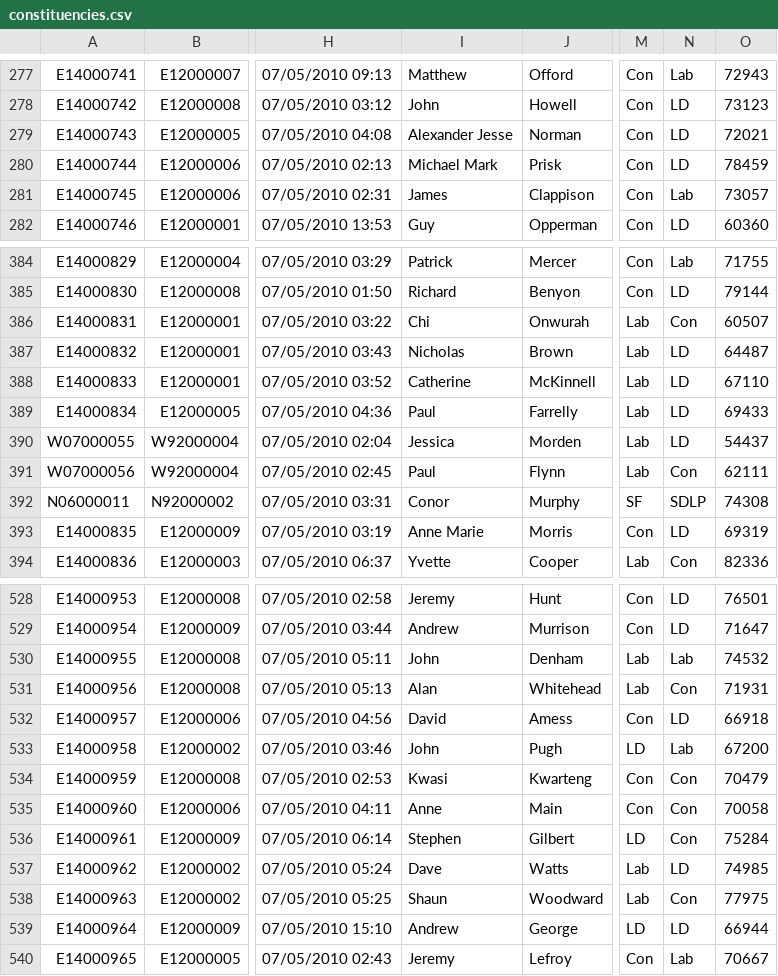
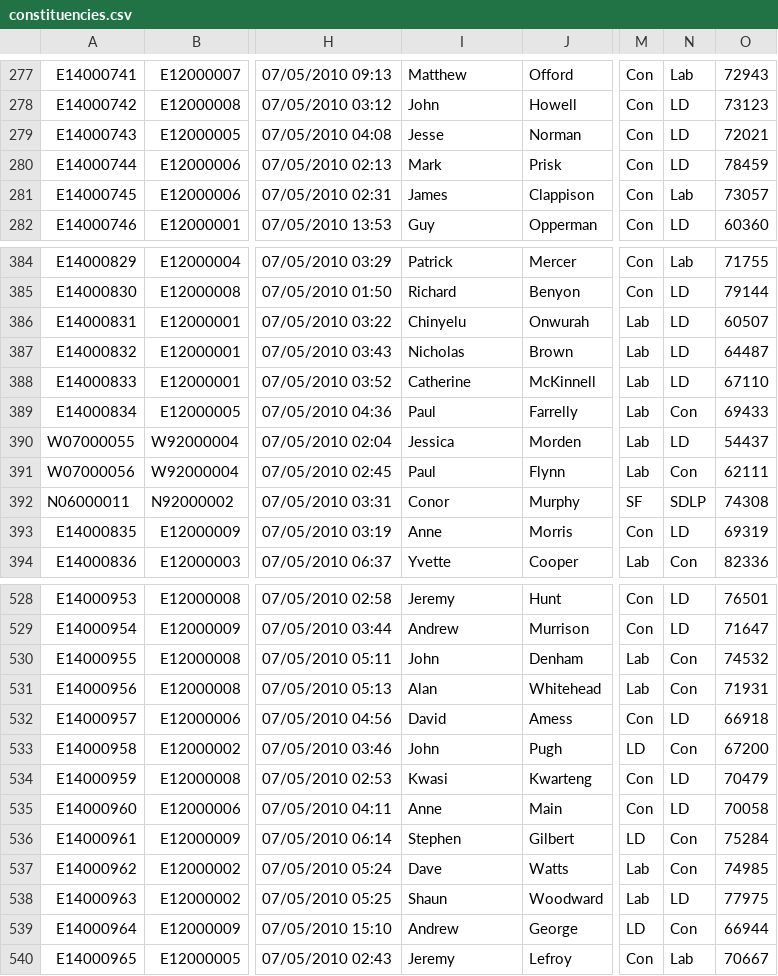
Before and after one commit to ukparliament/psephology, a CSV file: db/data/results-by-parliament/55/general-election/constituencies.csv, drawn as a sheet; only a part is shown, gaps mark what is left out; the diff covers the shown part only; the diff names each change by its address in the sheet, - before the commit and + after, or states it on an @@ line.

```diff
--- a/db/data/results-by-parliament/55/general-election/constituencies.csv
+++ b/db/data/results-by-parliament/55/general-election/constituencies.csv
-I279: Alexander Jesse
+I279: Jesse
-I280: Michael Mark
+I280: Mark
-I386: Chi
+I386: Chinyelu
-N386: Con
+N386: LD
-N389: LD
+N389: Con
-I393: Anne Marie
+I393: Anne
-N530: Lab
+N530: Con
-N533: Lab
+N533: Con
-N534:N535: Con
+N534:N535: LD
-N537: LD
+N537: Con
-N538: Con
+N538: LD
-N539: LD
+N539: Con
```
Also changed, not shown: 69 edited cells elsewhere in this file, 1 other file.
